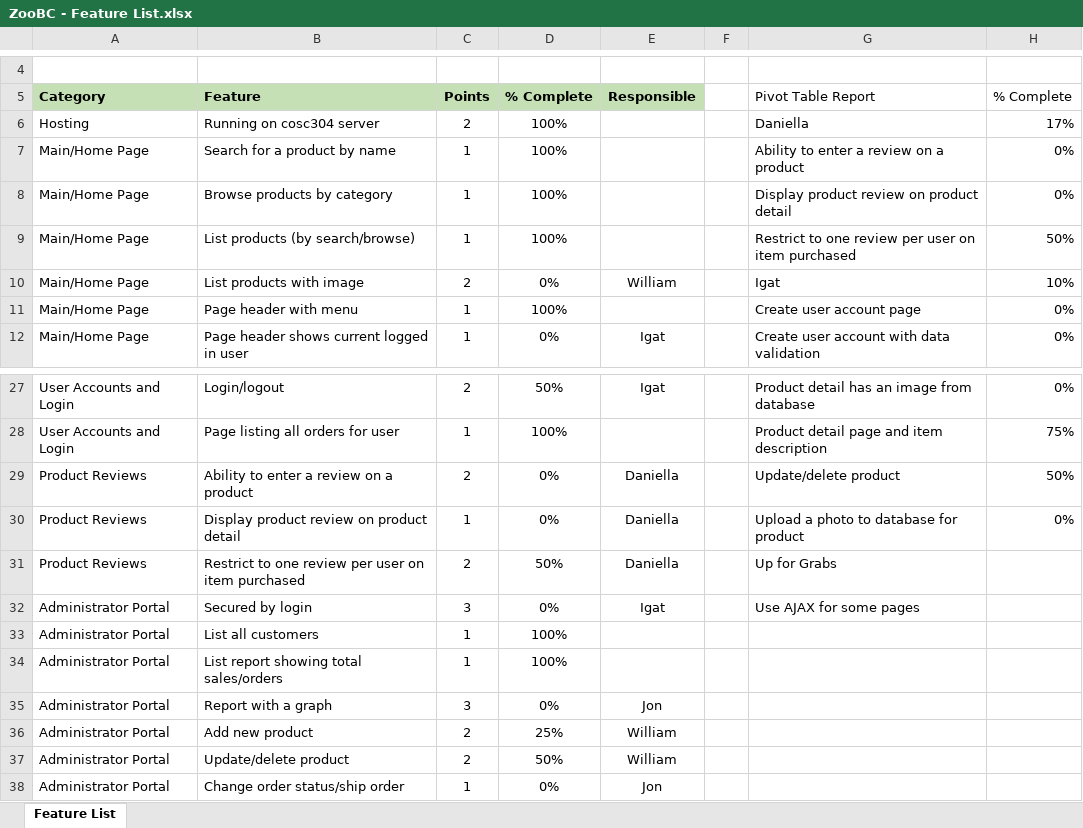
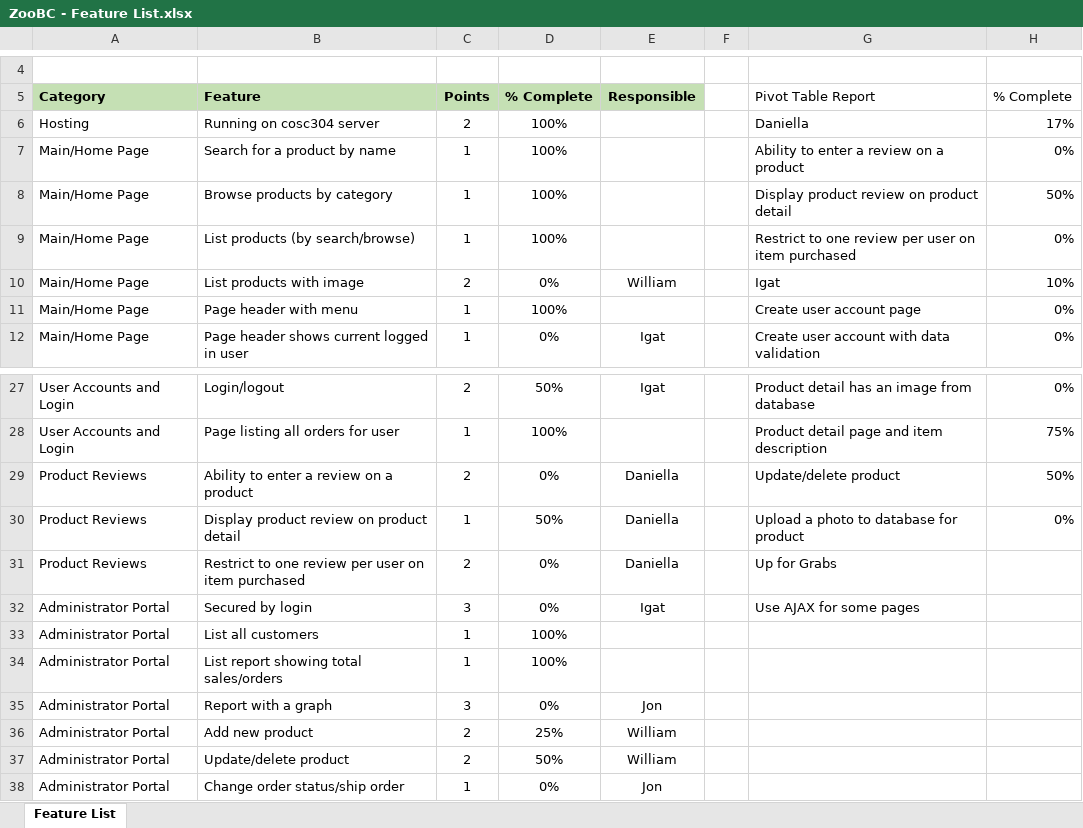
Before and after one commit to jgresl/zoobc, an Excel workbook: ZooBC - Feature List.xlsx, sheet Feature List, drawn as a sheet; only a part is shown, gaps mark what is left out; values as stored, in another font and other column widths than the file's, no borders; conditional formats not drawn; the diff names each change by its address in the sheet, - before the commit and + after, or states it on an @@ line.

Commit message:
Add files via upload

```diff
--- a/ZooBC - Feature List.xlsx (sheet Feature List)
+++ b/ZooBC - Feature List.xlsx (sheet Feature List)
-H8 (% Complete): 0%
+H8 (% Complete): 50%
-H9 (% Complete): 50%
+H9 (% Complete): 0%
-D30 (% Complete): 0%
+D30 (% Complete): 50%
-D31 (% Complete): 50%
+D31 (% Complete): 0%
```
